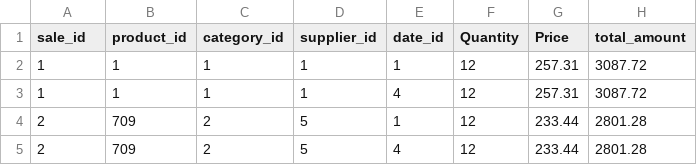
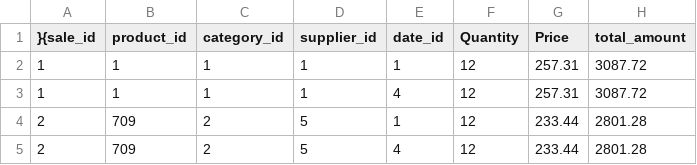
Before and after one commit to Dinakar-Cheruku/dashboard_csv_cleaning, a CSV file: data/fact_tables/fact_sales.csv, drawn as a sheet; only a part is shown.

Commit message:
Project Complete, not created a dashboard yet.master

```diff
--- a/data/fact_tables/fact_sales.csv
+++ b/data/fact_tables/fact_sales.csv
@@ -1,2 +1,2 @@
-sale_id,product_id,category_id,supplier_id,date_id,Quantity,Price,total_amount
+}{sale_id,product_id,category_id,supplier_id,date_id,Quantity,Price,total_amount
 1,1,1,1,1,12,257.31,3087.72
```
